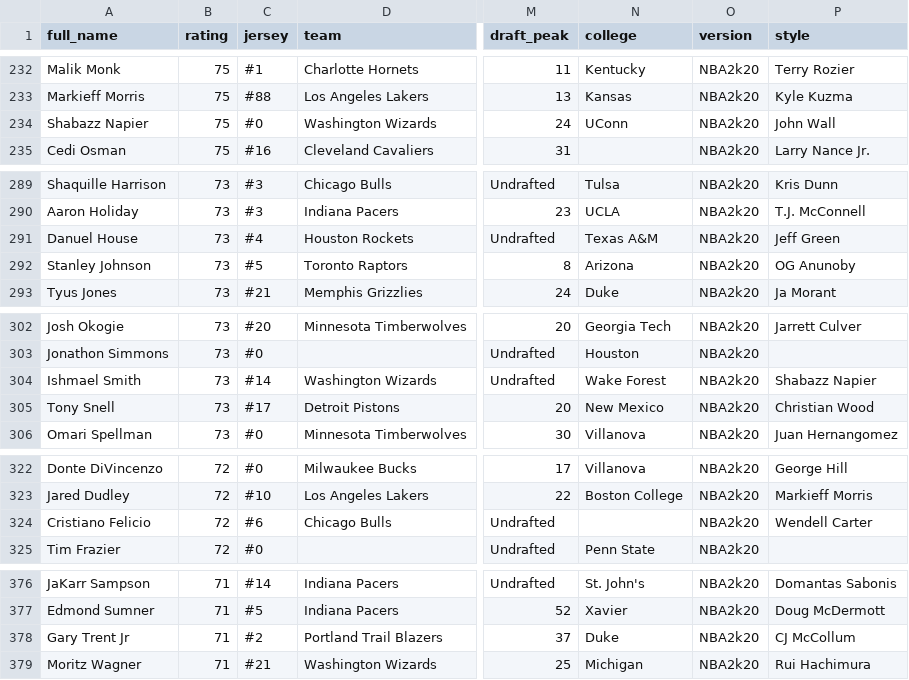
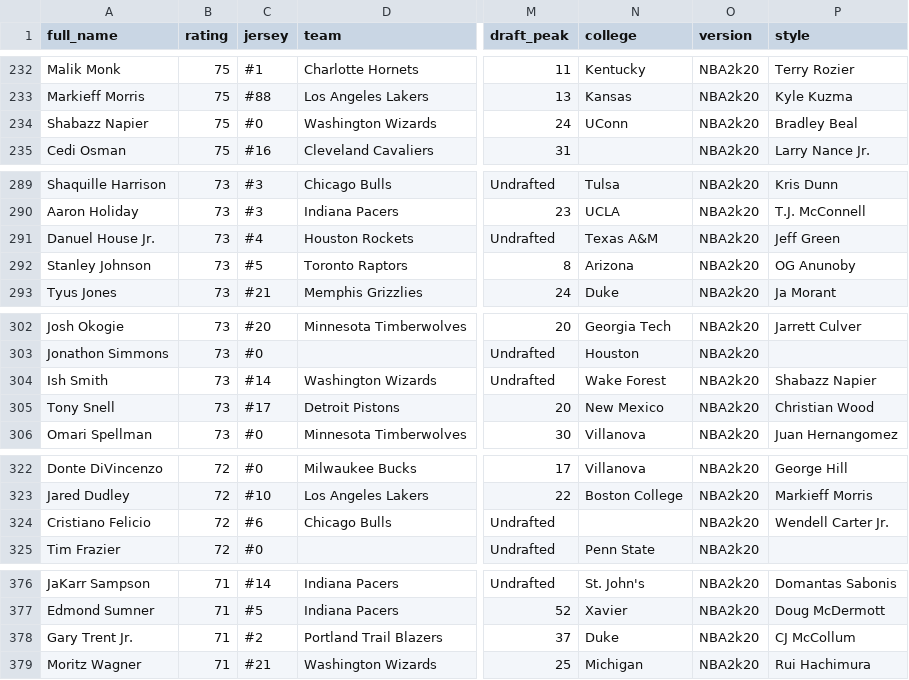
Before and after one commit to NikolaSavic1709/nba_fantasy_manager, a CSV file: data/nba2k-full.csv, drawn as a sheet; only a part is shown, gaps mark what is left out; the diff covers the shown part only; the diff names each change by its address in the sheet, - before the commit and + after, or states it on an @@ line.

```diff
--- a/data/nba2k-full.csv
+++ b/data/nba2k-full.csv
-P234 (style): John Wall
+P234 (style): Bradley Beal
-A291 (full_name): Danuel House
+A291 (full_name): Danuel House Jr.
-A304 (full_name): Ishmael Smith
+A304 (full_name): Ish Smith
-P324 (style): Wendell Carter
+P324 (style): Wendell Carter Jr.
-A378 (full_name): Gary Trent Jr
+A378 (full_name): Gary Trent Jr.
```
Also changed, not shown: 14 edited cells elsewhere in this file, 6 other files.
